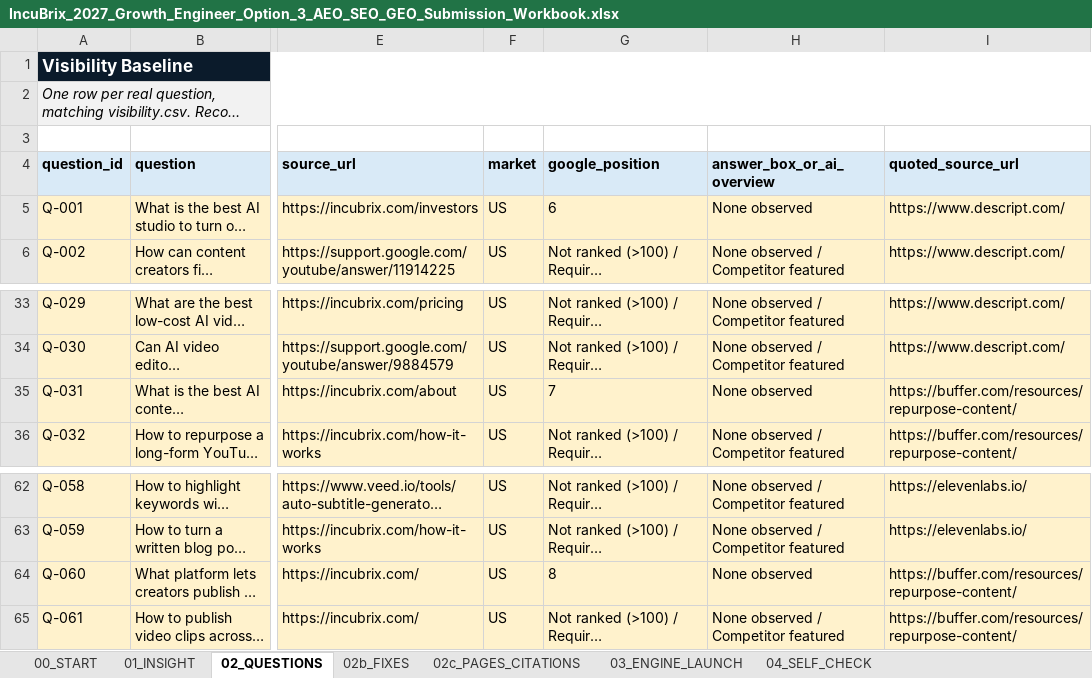
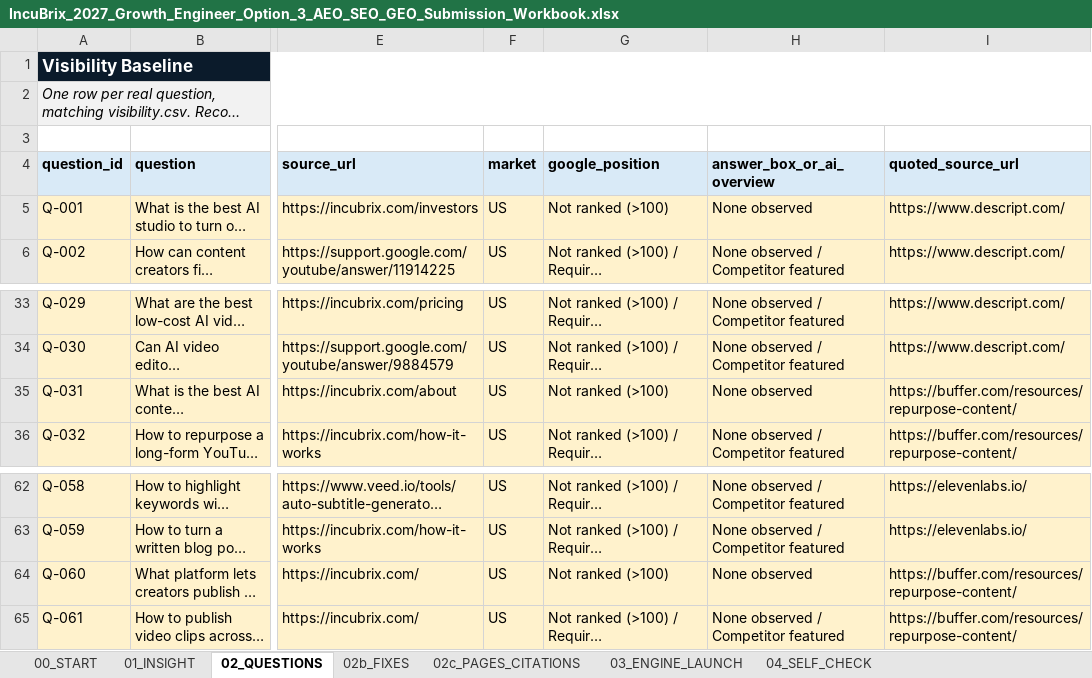
Before and after one commit to Varnika2005/Incubrix2, an Excel workbook: exports/workbook/IncuBrix_2027_Growth_Engineer_Option_3_AEO_SEO_GEO_Submission_Workbook.xlsx, sheet 02_QUESTIONS, drawn as a sheet; only a part is shown, gaps mark what is left out; long unchanged cells end in …; values as stored, in another font and other column widths than the file's, no borders; conditional formats not drawn; the diff names each change by its address in the sheet, - before the commit and + after, or states it on an @@ line.

```diff
--- a/exports/workbook/IncuBrix_2027_Growth_Engineer_Option_3_AEO_SEO_GEO_Submission_Workbook.xlsx (sheet 02_QUESTIONS)
+++ b/exports/workbook/IncuBrix_2027_Growth_Engineer_Option_3_AEO_SEO_GEO_Submission_Workbook.xlsx (sheet 02_QUESTIONS)
-G5 (google_position): 6
+G5 (google_position): Not ranked (>100)
-G35 (google_position): 7
+G35 (google_position): Not ranked (>100)
-G64 (google_position): 8
+G64 (google_position): Not ranked (>100)
```
Also changed, not shown: sheet 00_START, sheet 03_ENGINE_LAUNCH, sheet 02c_PAGES_CITATIONS, docs/IncuBrix_2027_Growth_Engineer_Option_3_AEO_SEO_GEO_Submission_Workbook.xlsx, submission/workbook/IncuBrix_2027_Growth_Engineer_Option_3_AEO_SEO_GEO_Submission_Workbook.xlsx, 19 other files.
